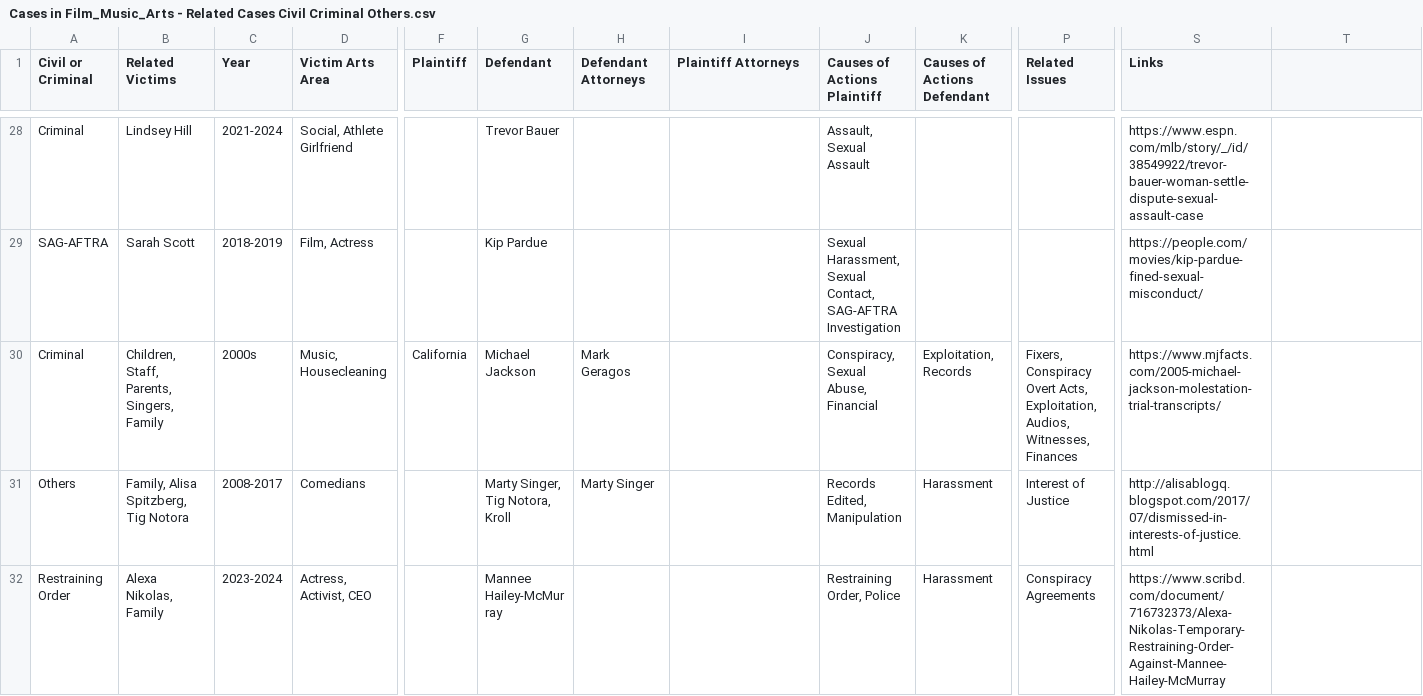
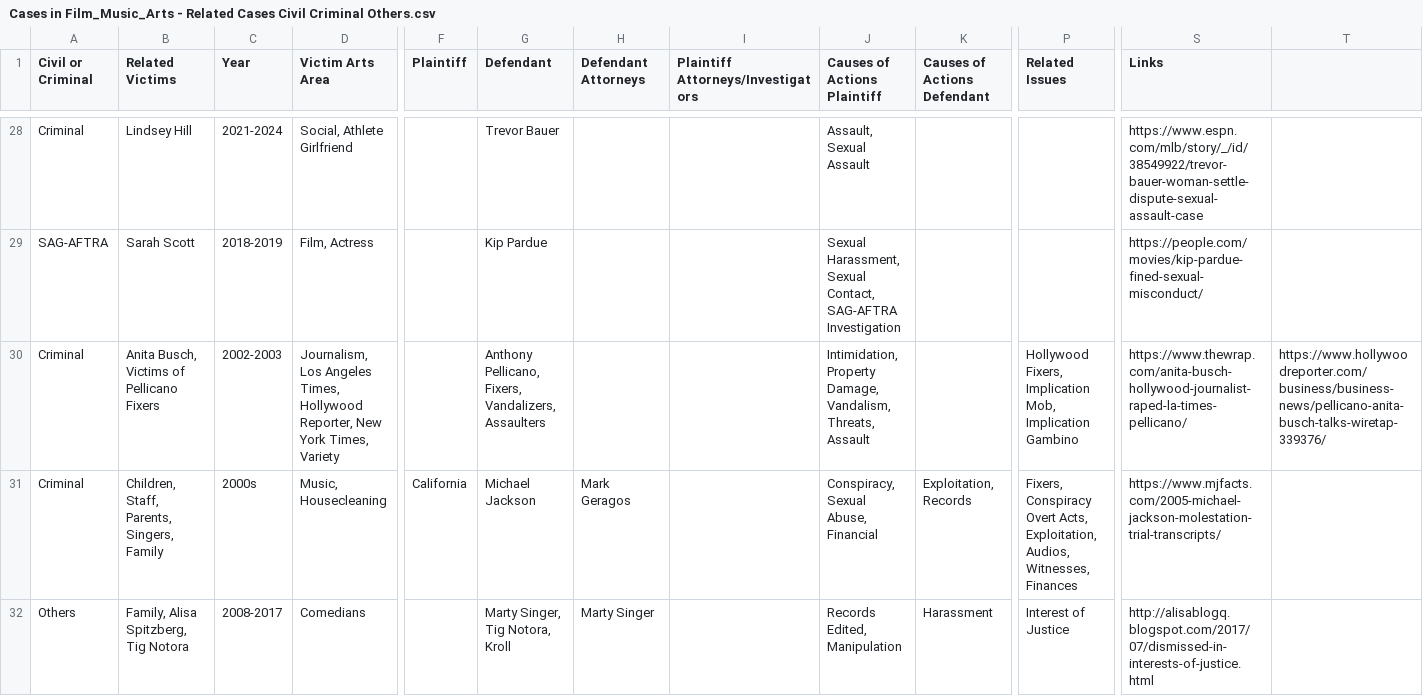
Before and after one commit to RescueSocial/Victims_Cases_Film-Music-Arts, a CSV file: Cases in Film_Music_Arts - Related Cases Civil Criminal Others.csv, drawn as a sheet; only a part is shown, gaps mark what is left out; the shorter side is filled out with more unchanged rows; rows hold the shown columns only; the diff covers the shown part only; the diff names each change by its address in the sheet, - before the commit and + after, or states it on an @@ line.

Commit message:
Cases in Film, Music, Arts - Related Cases, Civil, Criminal, Others

```diff
--- a/Cases in Film_Music_Arts - Related Cases Civil Criminal Others.csv
+++ b/Cases in Film_Music_Arts - Related Cases Civil Criminal Others.csv
-I1: Plaintiff Attorneys
+I1: Plaintiff Attorneys/Investigators
+row 30: Criminal | Anita Busch, Victims of Pellicano Fixers | 2002-2003 | Journalism, Los Angeles Times, Hollywood Reporter, New York Times, Variety |  | Anthony Pellicano, Fixers, Vandalizers, Assaulters |  |  | Intimidation, Property Damage, Vandalism, Threats, Assault |  | Hollywood Fixers, Implication Mob, Implication Gambino | https://www.thewrap.com/anita-busch-hollywood-journalist-raped-la-times-pellicano/ | https://www.hollywoodreporter.com/business/business-news/pellicano-anita-busch-talks-wiretap-339376/
```
Also changed, not shown: 1 added row elsewhere in this file.
